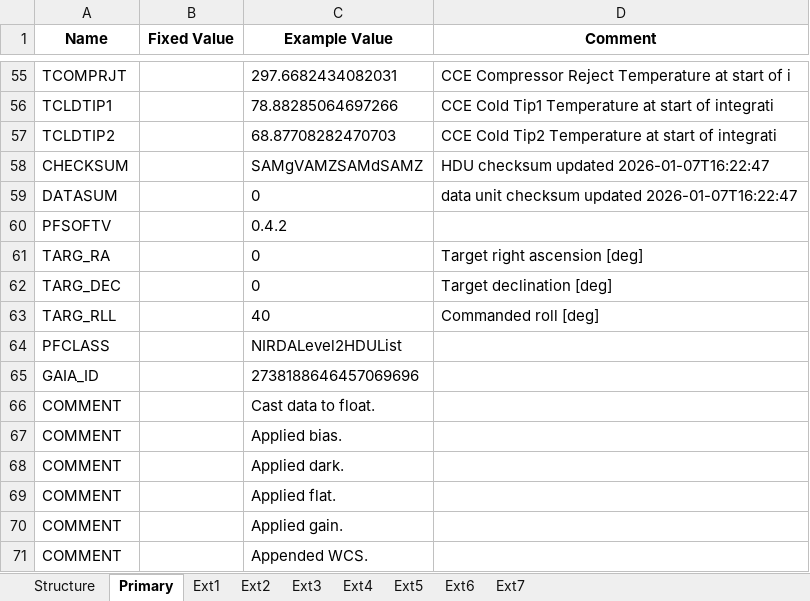
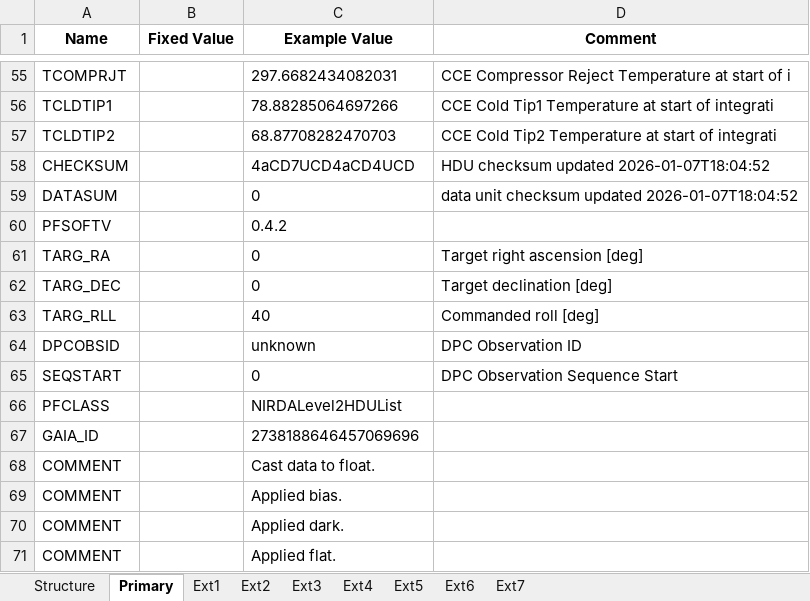
Before and after one commit to PandoraMission/pandora-fits, an Excel workbook: src/pandorafits/formats/nirda/level2_nirda.xlsx, sheet Primary, drawn as a sheet; only a part is shown, gaps mark what is left out; the shorter side is filled out with more unchanged rows; values as stored, in another font and other column widths than the file's, no borders; the diff names each change by its address in the sheet, - before the commit and + after, or states it on an @@ line.

```diff
--- a/src/pandorafits/formats/nirda/level2_nirda.xlsx (sheet Primary)
+++ b/src/pandorafits/formats/nirda/level2_nirda.xlsx (sheet Primary)
-C58 (Example Value): SAMgVAMZSAMdSAMZ
+C58 (Example Value): 4aCD7UCD4aCD4UCD
-D58 (Comment): HDU checksum updated 2026-01-07T16:22:47
+D58 (Comment): HDU checksum updated 2026-01-07T18:04:52
-D59 (Comment): …checksum updated 2026-01-07T16:22:47
+D59 (Comment): …checksum updated 2026-01-07T18:04:52
+row 64: DPCOBSID |  | unknown | DPC Observation ID
+row 65: SEQSTART |  | 0 | DPC Observation Sequence Start
```
Also changed, not shown: sheet Ext6, sheet Ext5, sheet Ext4, sheet Ext7, sheet Ext3, sheet Ext2, 1 more sheet, src/pandorafits/formats/nirda/level1_nirda.xlsx, src/pandorafits/formats/visda/level1-ffi_visda.xlsx, 16 other files.
